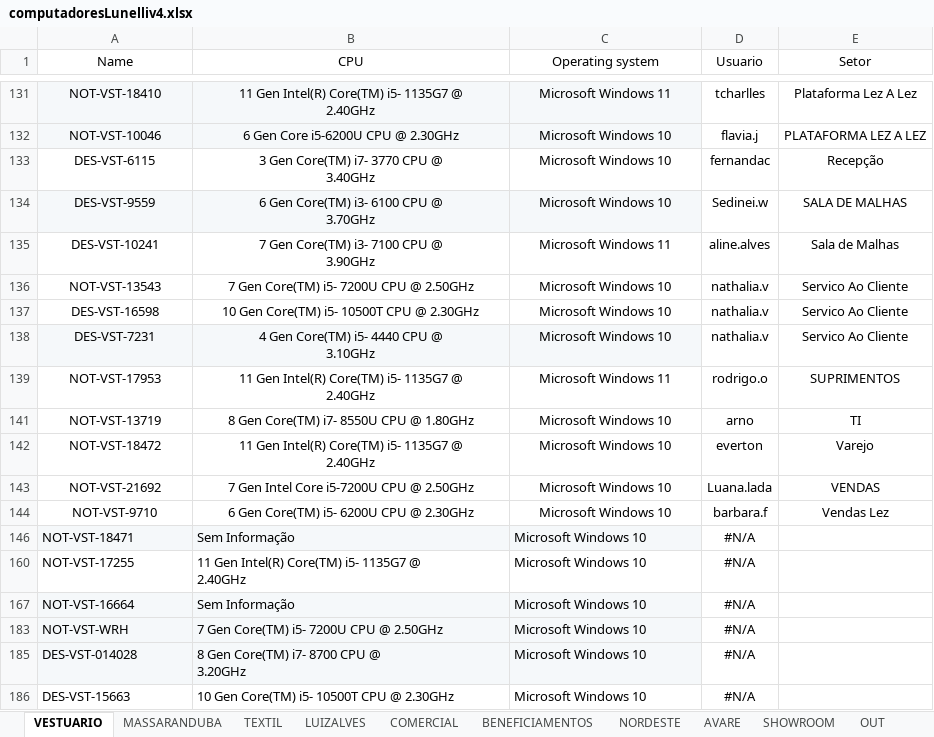
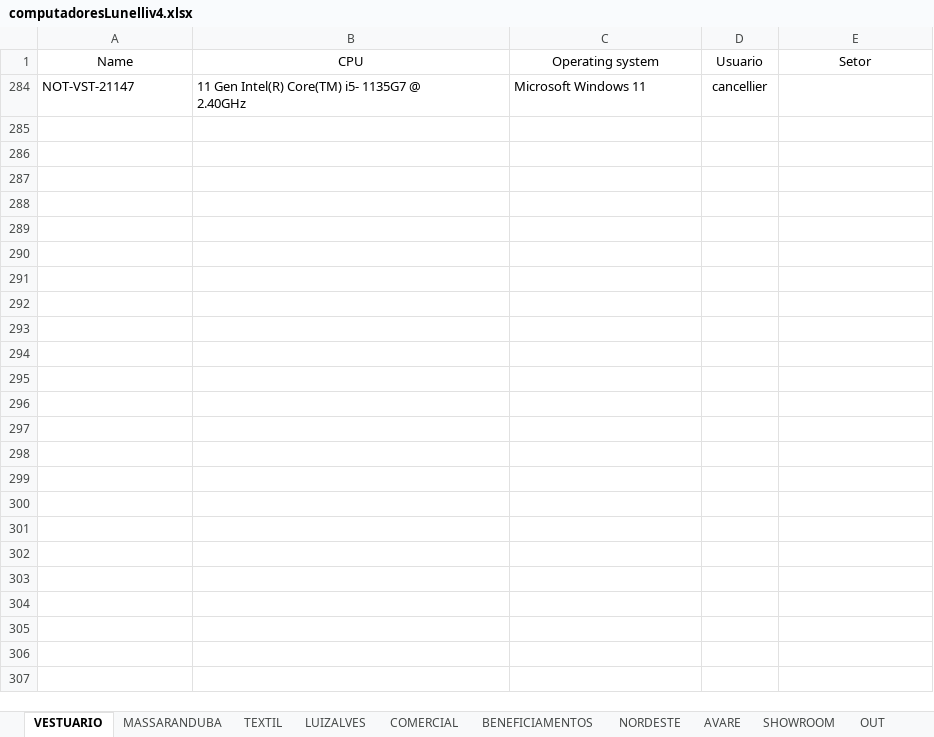
Before and after one commit to alessandrocamargo/dashboardV2, an Excel workbook: computadoresLunelliv4.xlsx, sheet VESTUARIO, drawn as a sheet; only a part is shown, gaps mark what is left out; values as stored, in another font and other column widths than the file's, no borders; charts and pictures not drawn; removed rows and columns are numbered as before the commit, all else as after; ↵ is a line break in a cell; the diff covers the shown part only; the diff names each change by its address in the sheet, - before the commit and + after, or states it on an @@ line.

Commit message:
Add files via upload

```diff
--- a/computadoresLunelliv4.xlsx (sheet VESTUARIO)
+++ b/computadoresLunelliv4.xlsx (sheet VESTUARIO)
-A284 (Name): NOT-VST-18410
+A284 (Name): NOT-VST-21147
@@ A284:C284 fill: #F5F8FA → none, alignment: center → left @@
-D284 (Usuario): tcharlles
+D284 (Usuario): cancellier
-E284 (Setor): Plataforma Lez A Lez
+E284 (Setor): (empty)
@@ row 132 hidden: NOT-VST-10046 | 6 Gen Core i5-6200U CPU @ 2.30GHz | Microsoft Windows 10 | flavia.j | PLATAFORMA LEZ A LEZ @@
@@ row 133 hidden: DES-VST-6115 | 3 Gen Core(TM) i7- 3770 CPU @ ↵ 3.40GHz | Microsoft Windows 10 | fernandac | Recepção @@
@@ row 134 hidden: DES-VST-9559 | 6 Gen Core(TM) i3- 6100 CPU @ ↵ 3.70GHz | Microsoft Windows 10 | Sedinei.w | SALA DE MALHAS @@
@@ row 135 hidden: DES-VST-10241 | 7 Gen Core(TM) i3- 7100 CPU @ ↵ 3.90GHz | Microsoft Windows 11 | aline.alves | Sala de Malhas @@
@@ row 136 hidden: NOT-VST-13543 | 7 Gen Core(TM) i5- 7200U CPU @ 2.50GHz | Microsoft Windows 10 | nathalia.v | Servico Ao Cliente @@
@@ row 137 hidden: DES-VST-16598 | 10 Gen Core(TM) i5- 10500T CPU @ 2.30GHz | Microsoft Windows 10 | nathalia.v | Servico Ao Cliente @@
@@ row 138 hidden: DES-VST-7231 | 4 Gen Core(TM) i5- 4440 CPU @ ↵ 3.10GHz | Microsoft Windows 10 | nathalia.v | Servico Ao Cliente @@
@@ row 139 hidden: NOT-VST-17953 | 11 Gen Intel(R) Core(TM) i5- 1135G7 @ ↵ 2.40GHz | Microsoft Windows 11 | rodrigo.o | SUPRIMENTOS @@
@@ row 141 hidden: NOT-VST-13719 | 8 Gen Core(TM) i7- 8550U CPU @ 1.80GHz | Microsoft Windows 10 | arno | TI @@
@@ row 142 hidden: NOT-VST-18472 | 11 Gen Intel(R) Core(TM) i5- 1135G7 @ ↵ 2.40GHz | Microsoft Windows 10 | everton | Varejo @@
@@ row 143 hidden: NOT-VST-21692 | 7 Gen Intel Core i5-7200U CPU @ 2.50GHz | Microsoft Windows 10 | Luana.lada | VENDAS @@
@@ row 144 hidden: NOT-VST-9710 | 6 Gen Core(TM) i5- 6200U CPU @ 2.30GHz | Microsoft Windows 10 | barbara.f | Vendas Lez @@
@@ row 146 hidden: NOT-VST-18471 | Sem Informação | Microsoft Windows 10 | #N/A @@
@@ row 160 hidden: NOT-VST-17255 | 11 Gen Intel(R) Core(TM) i5- 1135G7 @ ↵ 2.40GHz | Microsoft Windows 10 | #N/A @@
@@ row 167 hidden: NOT-VST-16664 | Sem Informação | Microsoft Windows 10 | #N/A @@
@@ row 183 hidden: NOT-VST-WRH | 7 Gen Core(TM) i5- 7200U CPU @ 2.50GHz | Microsoft Windows 10 | #N/A @@
@@ row 185 hidden: DES-VST-014028 | 8 Gen Core(TM) i7- 8700 CPU @ ↵ 3.20GHz | Microsoft Windows 10 | #N/A @@
@@ row 186 hidden: DES-VST-15663 | 10 Gen Core(TM) i5- 10500T CPU @ 2.30GHz | Microsoft Windows 10 | #N/A @@
```
Also changed, not shown: 1 removed row and 124 hidden or unhidden rows elsewhere in this sheet, hidden cells, charts or pictures.
